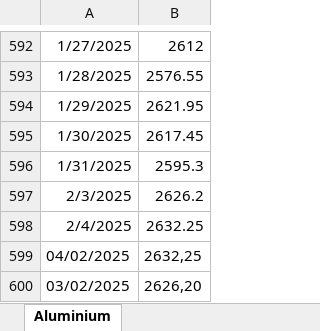
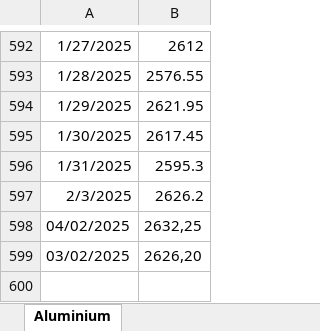
Before and after one commit to BoutahirYassine/Anticipation-of-Raw-Material-Prices, an Excel workbook: DataBI/Aluminium.xlsx, sheet Aluminium, drawn as a sheet; only a part is shown, gaps mark what is left out; values as stored, in another font and other column widths than the file's, no borders; the diff names each change by its address in the sheet, - before the commit and + after, or states it on an @@ line.

Commit message:
commit

```diff
--- a/DataBI/Aluminium.xlsx (sheet Aluminium)
+++ b/DataBI/Aluminium.xlsx (sheet Aluminium)
-row 598: 2/4/2025 | 2632.25
```
